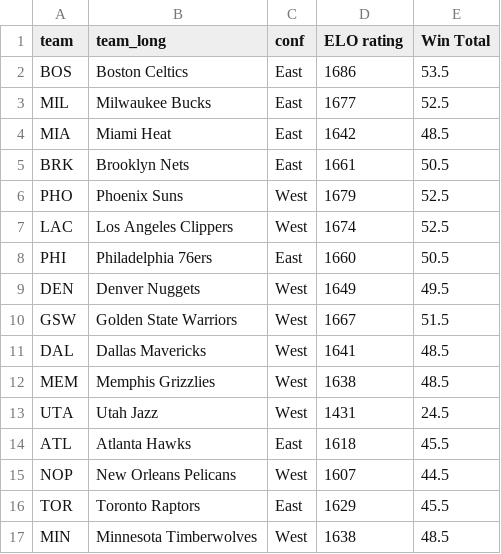
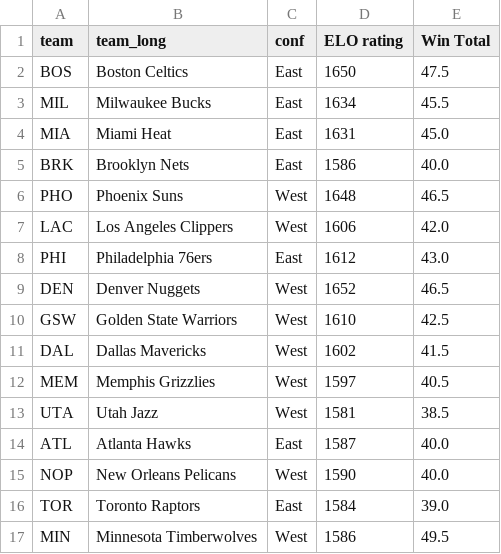
Before and after one commit to matsonj/nba-monte-carlo, a CSV file: data/team_ratings.csv, drawn as a sheet; only a part is shown; the diff covers the shown part only.

Commit message:
add 2023-24 initial ratings

```diff
--- a/data/team_ratings.csv
+++ b/data/team_ratings.csv
@@ -1,17 +1,17 @@
 team,team_long,conf,ELO rating,Win Total
-BOS,Boston Celtics,East,1686,53.5
-MIL,Milwaukee Bucks,East,1677,52.5
-MIA,Miami Heat,East,1642,48.5
-BRK,Brooklyn Nets,East,1661,50.5
-PHO,Phoenix Suns,West,1679,52.5
-LAC,Los Angeles Clippers,West,1674,52.5
-PHI,Philadelphia 76ers,East,1660,50.5
-DEN,Denver Nuggets,West,1649,49.5
-GSW,Golden State Warriors,West,1667,51.5
-DAL,Dallas Mavericks,West,1641,48.5
-MEM,Memphis Grizzlies,West,1638,48.5
-UTA,Utah Jazz,West,1431,24.5
-ATL,Atlanta Hawks,East,1618,45.5
-NOP,New Orleans Pelicans,West,1607,44.5
-TOR,Toronto Raptors,East,1629,45.5
-MIN,Minnesota Timberwolves,West,1638,48.5
+BOS,Boston Celtics,East,1650,47.5
+MIL,Milwaukee Bucks,East,1634,45.5
+MIA,Miami Heat,East,1631,45.0
+BRK,Brooklyn Nets,East,1586,40.0
+PHO,Phoenix Suns,West,1648,46.5
+LAC,Los Angeles Clippers,West,1606,42.0
+PHI,Philadelphia 76ers,East,1612,43.0
+DEN,Denver Nuggets,West,1652,46.5
+GSW,Golden State Warriors,West,1610,42.5
+DAL,Dallas Mavericks,West,1602,41.5
+MEM,Memphis Grizzlies,West,1597,40.5
+UTA,Utah Jazz,West,1581,38.5
+ATL,Atlanta Hawks,East,1587,40.0
+NOP,New Orleans Pelicans,West,1590,40.0
+TOR,Toronto Raptors,East,1584,39.0
+MIN,Minnesota Timberwolves,West,1586,49.5
```
Also changed, not shown: 27 edited cells elsewhere in this file.
